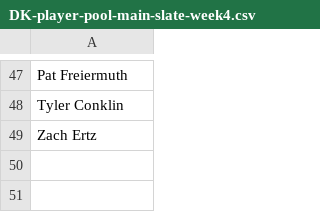
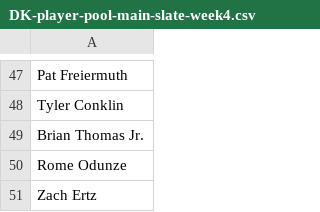
Before and after one commit to kbw612/Fantasy, a CSV file: NFL/2024/DK/DK-player-pool-main-slate-week4.csv, drawn as a sheet; only a part is shown, gaps mark what is left out.

Commit message:
Update DK-player-pool-main-slate-week4.csv

```diff
--- a/NFL/2024/DK/DK-player-pool-main-slate-week4.csv
+++ b/NFL/2024/DK/DK-player-pool-main-slate-week4.csv
@@ -48,2 +48,4 @@ Pat Freiermuth
 Tyler Conklin
+Brian Thomas Jr.
+Rome Odunze
 Zach Ertz
```
